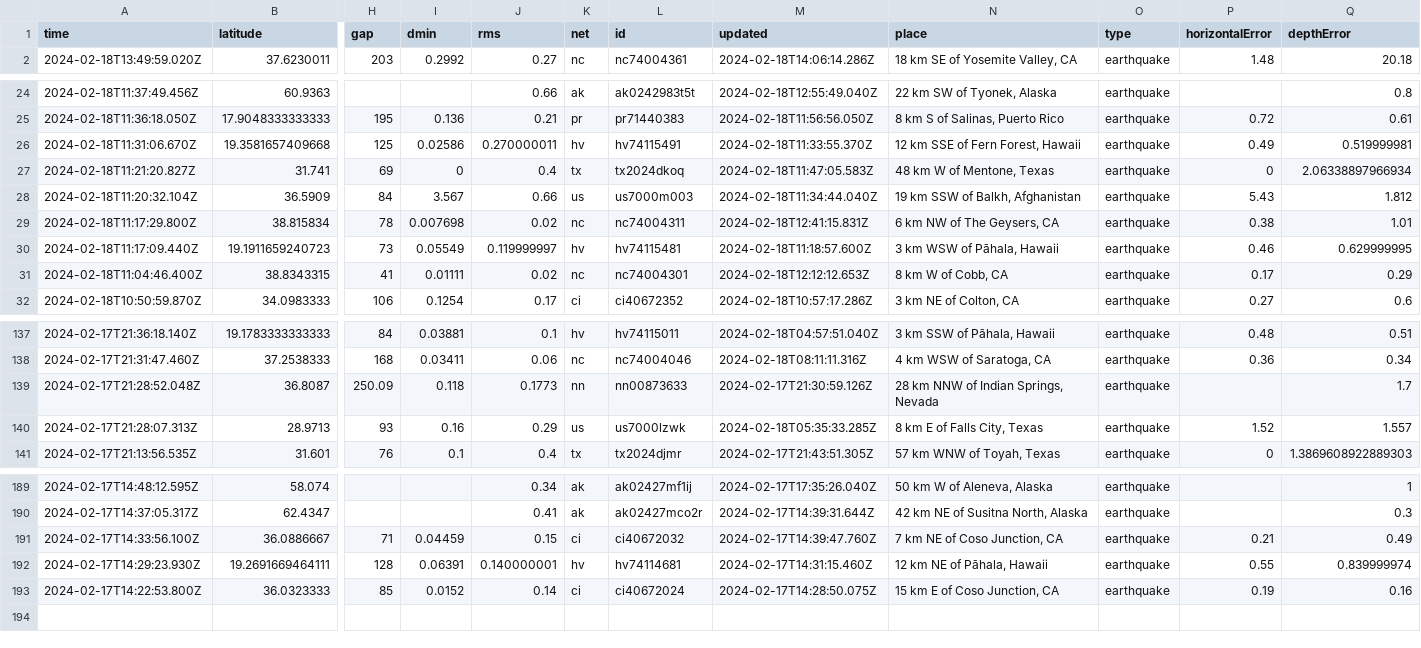
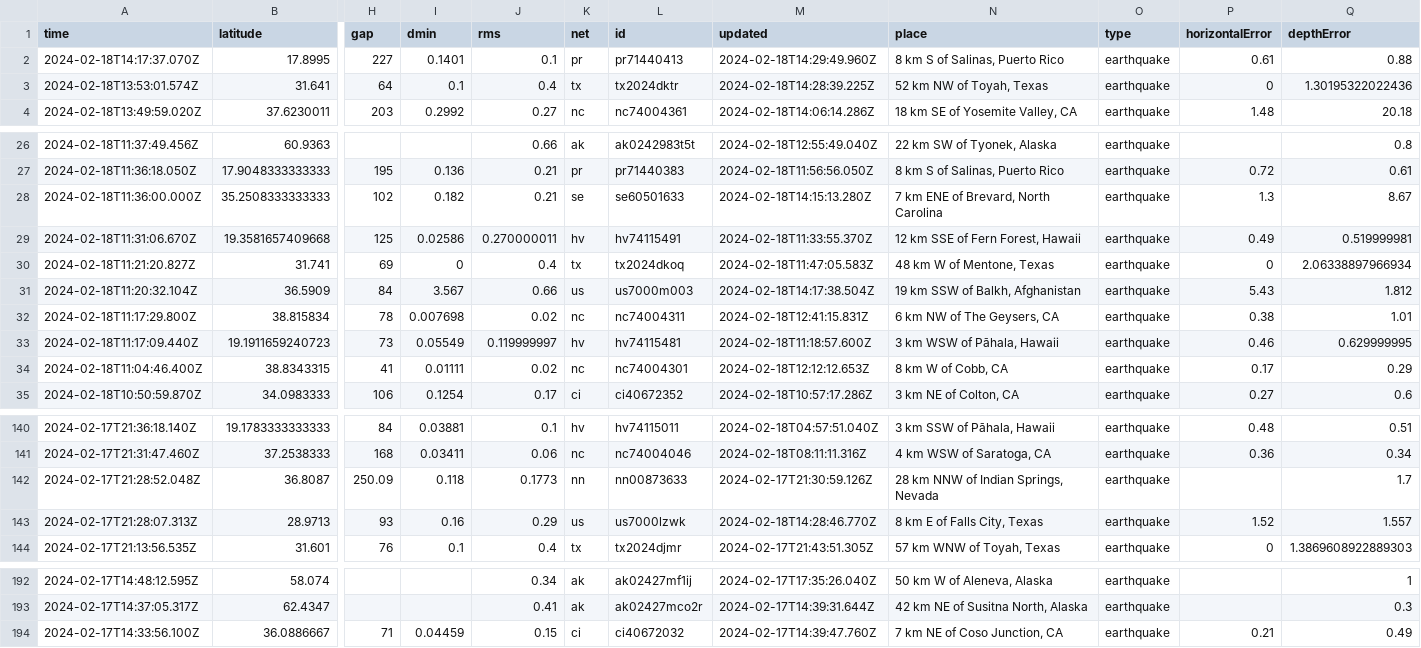
Before and after one commit to katielicari/nicar22-github-action, a CSV file: usgs_current.csv, drawn as a sheet; only a part is shown, gaps mark what is left out; removed rows and columns are numbered as before the commit, all else as after; rows hold the shown columns only; the diff names each change by its address in the sheet, - before the commit and + after, or states it on an @@ line.

```diff
--- a/usgs_current.csv
+++ b/usgs_current.csv
+row 2: 2024-02-18T14:17:37.070Z | 17.8995 | 227 | 0.1401 | 0.1 | pr | pr71440413 | 2024-02-18T14:29:49.960Z | 8 km S of Salinas, Puerto Rico | earthquake | 0.61 | 0.88
+row 3: 2024-02-18T13:53:01.574Z | 31.641 | 64 | 0.1 | 0.4 | tx | tx2024dktr | 2024-02-18T14:28:39.225Z | 52 km NW of Toyah, Texas | earthquake | 0 | 1.30195322022436
+row 28: 2024-02-18T11:36:00.000Z | 35.2508333333333 | 102 | 0.182 | 0.21 | se | se60501633 | 2024-02-18T14:15:13.280Z | 7 km ENE of Brevard, North Carolina | earthquake | 1.3 | 8.67
-M31 (updated): 2024-02-18T11:34:44.040Z
+M31 (updated): 2024-02-18T14:17:38.504Z
-M143 (updated): 2024-02-18T05:35:33.285Z
+M143 (updated): 2024-02-18T14:28:46.770Z
-row 192: 2024-02-17T14:29:23.930Z | 19.2691669464111 | 128 | 0.06391 | 0.140000001 | hv | hv74114681 | 2024-02-17T14:31:15.460Z | 12 km NE of Pāhala, Hawaii | earthquake | 0.55 | 0.839999974
-row 193: 2024-02-17T14:22:53.800Z | 36.0323333 | 85 | 0.0152 | 0.14 | ci | ci40672024 | 2024-02-17T14:28:50.075Z | 15 km E of Coso Junction, CA | earthquake | 0.19 | 0.16
```
